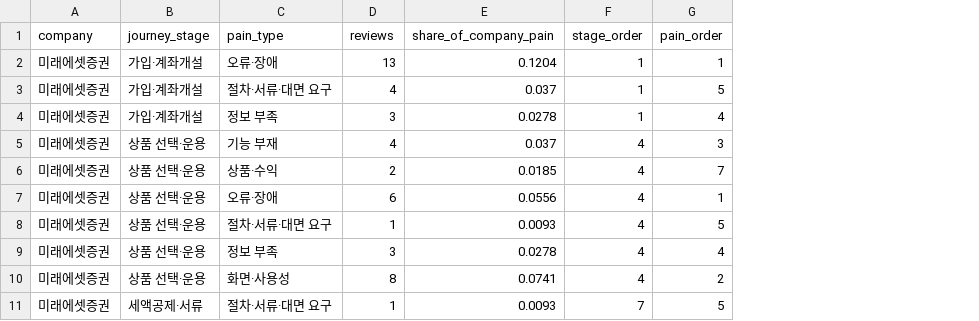
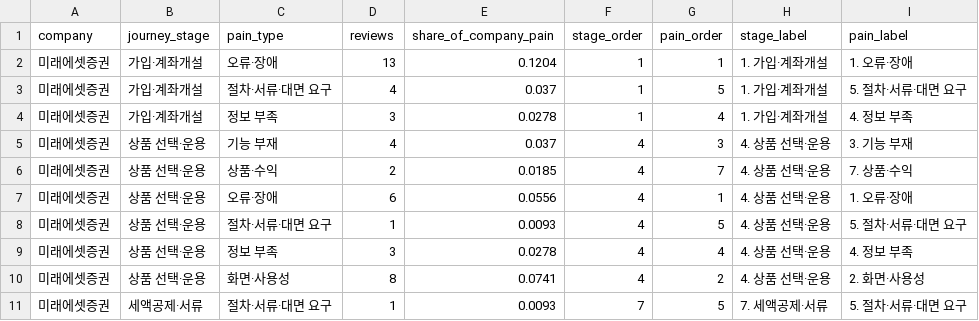
Before and after one commit to jhheo51-arch/irp-aov-radar, a CSV file: data/tableau/t2_heatmap.csv, drawn as a sheet; only a part is shown; the diff names each change by its address in the sheet, - before the commit and + after, or states it on an @@ line.

```diff
--- a/data/tableau/t2_heatmap.csv
+++ b/data/tableau/t2_heatmap.csv
+column H (stage_label), rows 2-11: 1. 가입·계좌개설 | 1. 가입·계좌개설 | 1. 가입·계좌개설 | 4. 상품 선택·운용 | 4. 상품 선택·운용 | 4. 상품 선택·운용 | 4. 상품 선택·운용 | 4. 상품 선택·운용 | 4. 상품 선택·운용 | 7. 세액공제·서류
+column I (pain_label), rows 2-11: 1. 오류·장애 | 5. 절차·서류·대면 요구 | 4. 정보 부족 | 3. 기능 부재 | 7. 상품·수익 | 1. 오류·장애 | 5. 절차·서류·대면 요구 | 4. 정보 부족 | 2. 화면·사용성 | 5. 절차·서류·대면 요구
```
Also changed, not shown: data/tableau/t1_aov_trend.csv, data/tableau/t3_opportunities.csv, 5 other files.
